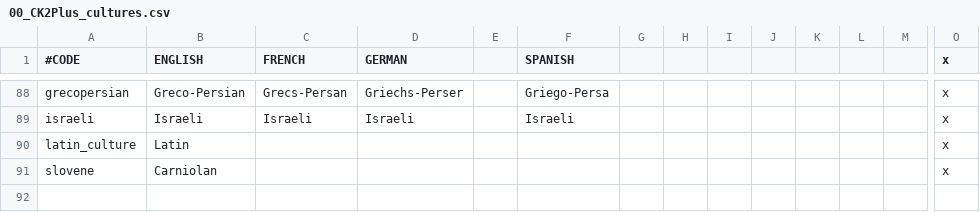
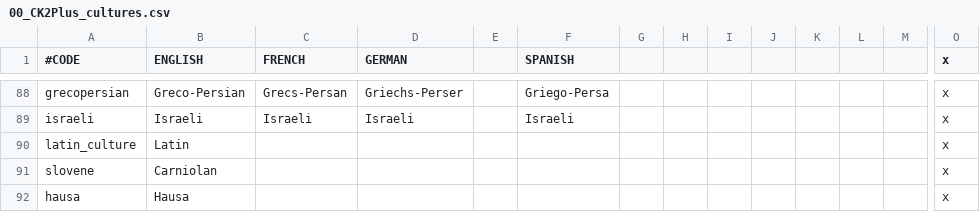
Before and after one commit to ck2plus/CK2Plus, a CSV file: CK2Plus/localisation/00_CK2Plus_cultures.csv, drawn as a sheet; only a part is shown, gaps mark what is left out; rows hold the shown columns only; the diff names each change by its address in the sheet, - before the commit and + after, or states it on an @@ line.

```diff
--- a/CK2Plus/localisation/00_CK2Plus_cultures.csv
+++ b/CK2Plus/localisation/00_CK2Plus_cultures.csv
+row 92: hausa | Hausa |  |  |  |  |  |  |  |  |  |  |  | x
```
Also changed, not shown: CK2Plus/localisation/00_CK2Plus_titles.csv, 4 other files.
